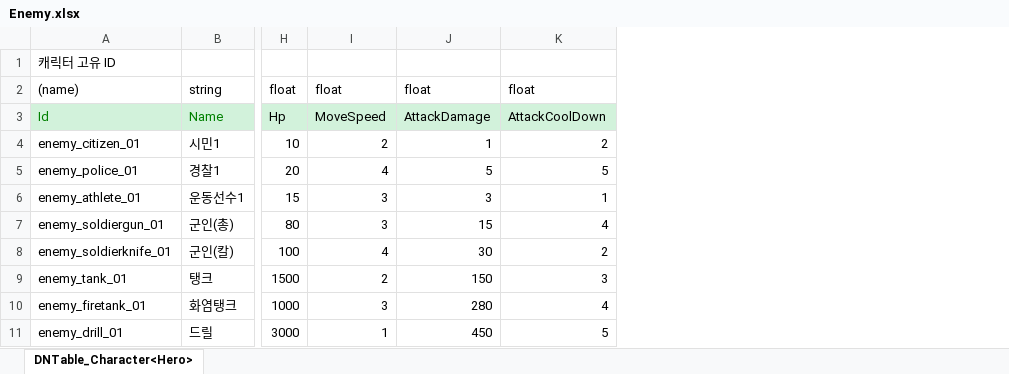
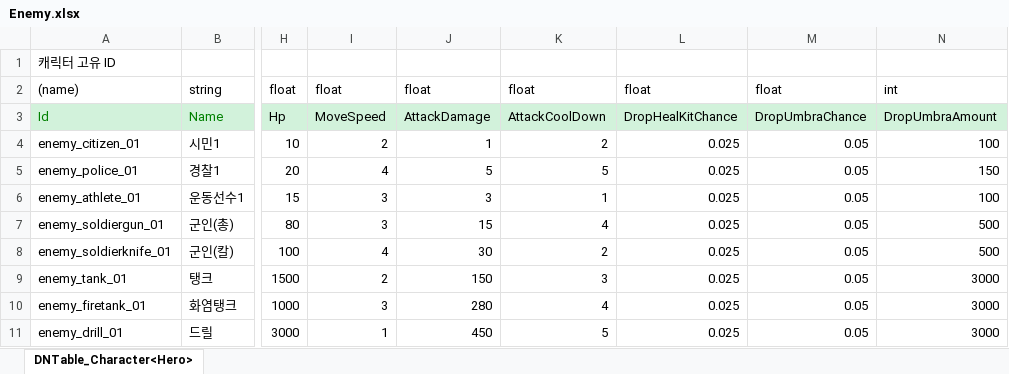
Before and after one commit to AxoSym2/2DMainProject, an Excel workbook: JsonConverter/ExcelFiles/Enemy.xlsx, sheet DNTable_Character<Hero>, drawn as a sheet; only a part is shown, gaps mark what is left out; values as stored, in another font and other column widths than the file's, no borders; the diff names each change by its address in the sheet, - before the commit and + after, or states it on an @@ line.

```diff
--- a/JsonConverter/ExcelFiles/Enemy.xlsx (sheet DNTable_Character<Hero>)
+++ b/JsonConverter/ExcelFiles/Enemy.xlsx (sheet DNTable_Character<Hero>)
+column L, rows 2-11: float | DropHealKitChance | 0.025 | 0.025 | 0.025 | 0.025 | 0.025 | 0.025 | 0.025 | 0.025
+column M, rows 2-11: float | DropUmbraChance | 0.05 | 0.05 | 0.05 | 0.05 | 0.05 | 0.05 | 0.05 | 0.05
+column N, rows 2-11: int | DropUmbraAmount | 100 | 150 | 100 | 500 | 500 | 3000 | 3000 | 3000
```
Also changed, not shown: JsonConverter/ExcelFiles/DialogueGroup.xlsx, 27 other files.
